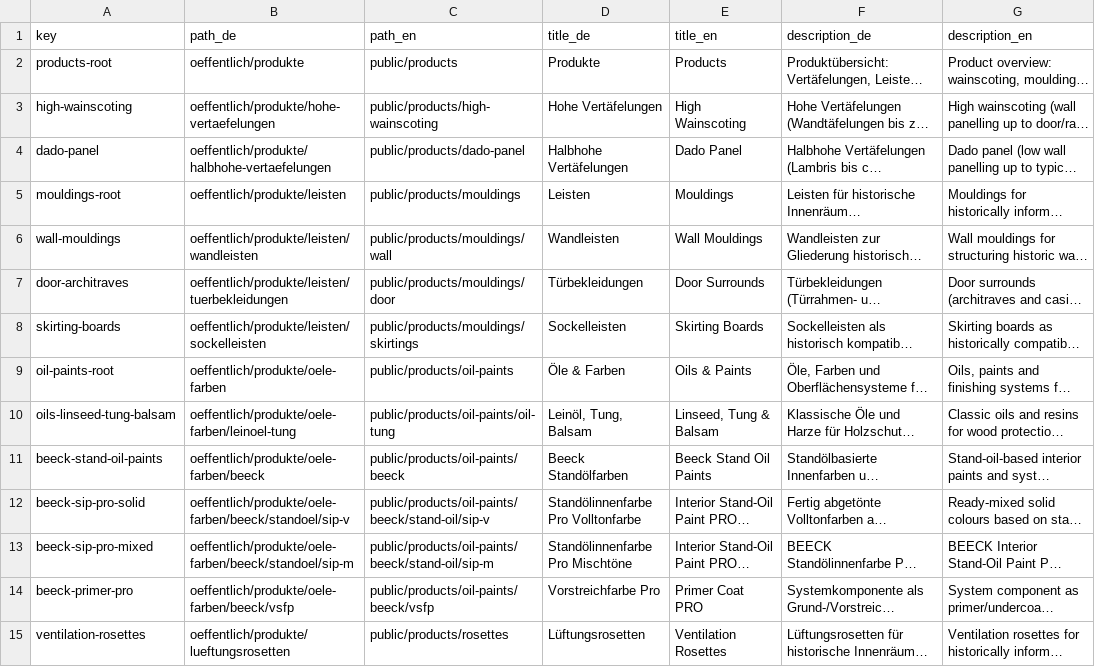
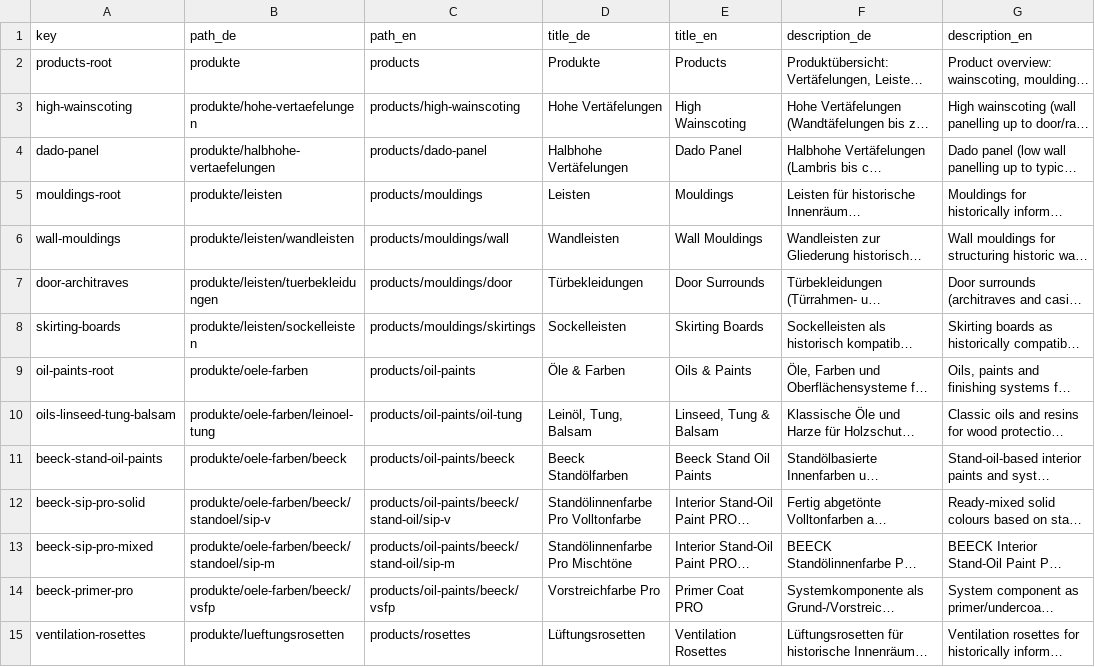
Before and after one commit to Vertafelungen/vertaefelungen, a CSV file: wissen/ssot/categories.csv, drawn as a sheet; only a part is shown; long unchanged cells end in …; the diff names each change by its address in the sheet, - before the commit and + after, or states it on an @@ line.

Commit message:
migration: rewrite categories.csv and SSOT export paths for new tree

```diff
--- a/wissen/ssot/categories.csv
+++ b/wissen/ssot/categories.csv
-B2 (path_de): oeffentlich/produkte
+B2 (path_de): produkte
-C2 (path_en): public/products
+C2 (path_en): products
-B3 (path_de): oeffentlich/produkte/hohe-vertaefelungen
+B3 (path_de): produkte/hohe-vertaefelungen
-C3 (path_en): public/products/high-wainscoting
+C3 (path_en): products/high-wainscoting
-B4 (path_de): oeffentlich/produkte/halbhohe-vertaefelungen
+B4 (path_de): produkte/halbhohe-vertaefelungen
-C4 (path_en): public/products/dado-panel
+C4 (path_en): products/dado-panel
-B5 (path_de): oeffentlich/produkte/leisten
+B5 (path_de): produkte/leisten
-C5 (path_en): public/products/mouldings
+C5 (path_en): products/mouldings
-B6 (path_de): oeffentlich/produkte/leisten/wandleisten
+B6 (path_de): produkte/leisten/wandleisten
-C6 (path_en): public/products/mouldings/wall
+C6 (path_en): products/mouldings/wall
-B7 (path_de): oeffentlich/produkte/leisten/tuerbekleidungen
+B7 (path_de): produkte/leisten/tuerbekleidungen
-C7 (path_en): public/products/mouldings/door
+C7 (path_en): products/mouldings/door
-B8 (path_de): oeffentlich/produkte/leisten/sockelleisten
+B8 (path_de): produkte/leisten/sockelleisten
-C8 (path_en): public/products/mouldings/skirtings
+C8 (path_en): products/mouldings/skirtings
-B9 (path_de): oeffentlich/produkte/oele-farben
+B9 (path_de): produkte/oele-farben
-C9 (path_en): public/products/oil-paints
+C9 (path_en): products/oil-paints
-B10 (path_de): oeffentlich/produkte/oele-farben/leinoel-tung
+B10 (path_de): produkte/oele-farben/leinoel-tung
-C10 (path_en): public/products/oil-paints/oil-tung
+C10 (path_en): products/oil-paints/oil-tung
-B11 (path_de): oeffentlich/produkte/oele-farben/beeck
+B11 (path_de): produkte/oele-farben/beeck
-C11 (path_en): public/products/oil-paints/beeck
+C11 (path_en): products/oil-paints/beeck
-B12 (path_de): oeffentlich/produkte/oele-farben/beeck/standoel/sip-v
+B12 (path_de): produkte/oele-farben/beeck/standoel/sip-v
-C12 (path_en): public/products/oil-paints/beeck/stand-oil/sip-v
+C12 (path_en): products/oil-paints/beeck/stand-oil/sip-v
-B13 (path_de): oeffentlich/produkte/oele-farben/beeck/standoel/sip-m
+B13 (path_de): produkte/oele-farben/beeck/standoel/sip-m
-C13 (path_en): public/products/oil-paints/beeck/stand-oil/sip-m
+C13 (path_en): products/oil-paints/beeck/stand-oil/sip-m
-B14 (path_de): oeffentlich/produkte/oele-farben/beeck/vsfp
+B14 (path_de): produkte/oele-farben/beeck/vsfp
-C14 (path_en): public/products/oil-paints/beeck/vsfp
+C14 (path_en): products/oil-paints/beeck/vsfp
-B15 (path_de): oeffentlich/produkte/lueftungsrosetten
+B15 (path_de): produkte/lueftungsrosetten
-C15 (path_en): public/products/rosettes
+C15 (path_en): products/rosettes
```
Also changed, not shown: wissen/ssot/SSOT.csv.
